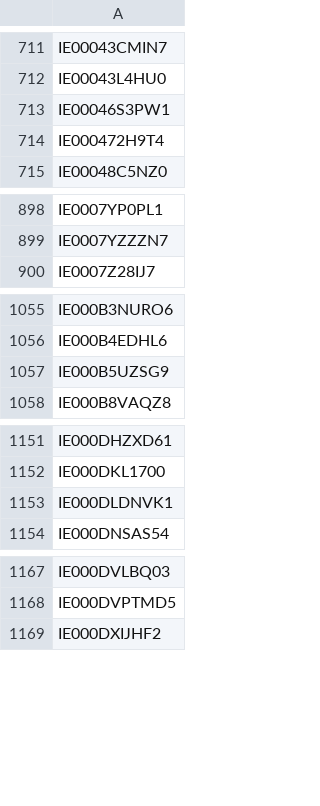
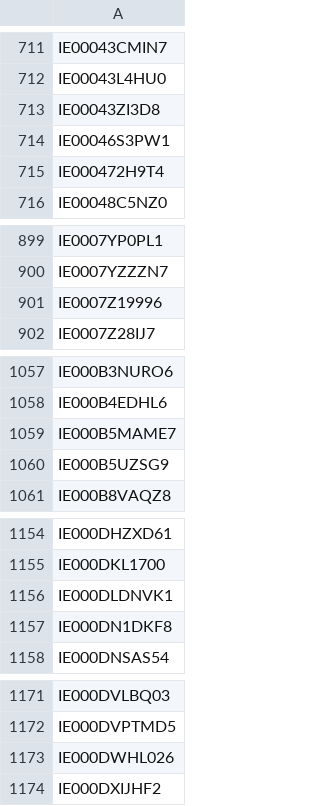
Before and after one commit to Kostrhoun1/etf-astro, a CSV file: scraper/ISIN.csv, drawn as a sheet; only a part is shown, gaps mark what is left out; the diff covers the shown part only.

```diff
--- a/scraper/ISIN.csv
+++ b/scraper/ISIN.csv
@@ -712,2 +712,3 @@ IE00043CMIN7
 IE00043L4HU0
+IE00043ZI3D8
 IE00046S3PW1
@@ -899,2 +900,3 @@ IE0007YP0PL1
 IE0007YZZZN7
+IE0007Z19996
 IE0007Z28IJ7
@@ -1056,2 +1058,3 @@ IE000B3NURO6
 IE000B4EDHL6
+IE000B5MAME7
 IE000B5UZSG9
@@ -1153,2 +1156,3 @@ IE000DKL1700
 IE000DLDNVK1
+IE000DN1DKF8
 IE000DNSAS54
@@ -1168,2 +1172,3 @@ IE000DVLBQ03
 IE000DVPTMD5
+IE000DWHL026
 IE000DXIJHF2
```
Also changed, not shown: 6 added rows elsewhere in this file.
